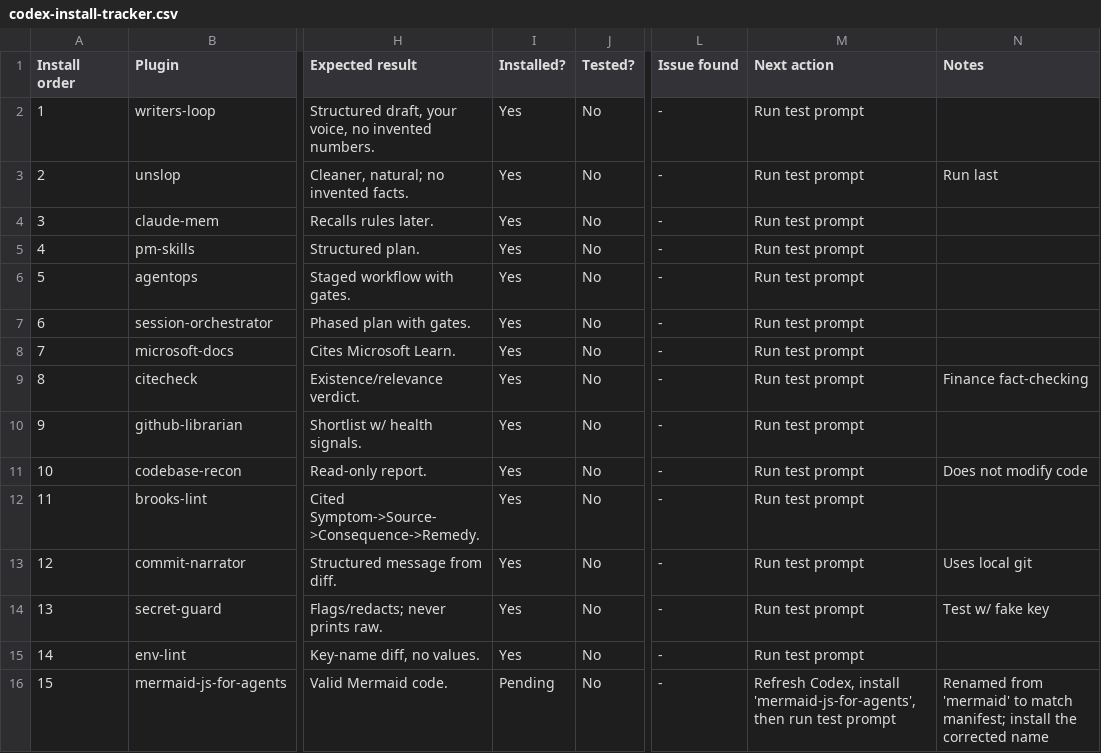
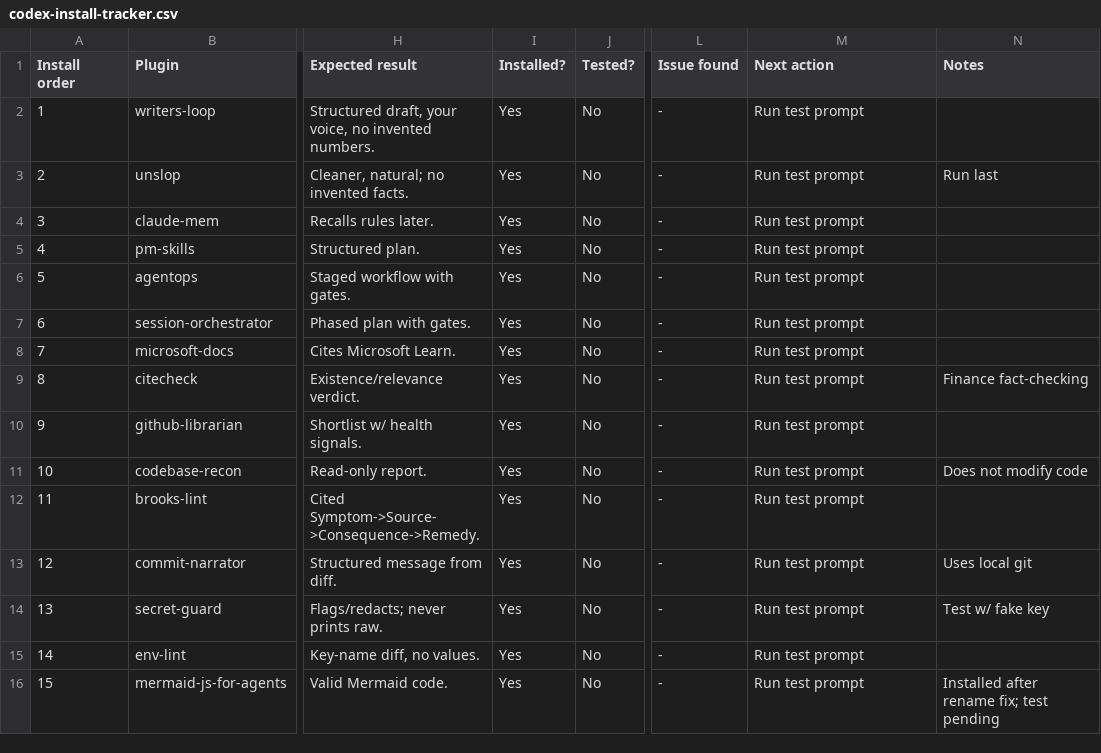
Before and after one commit to thecardsguy/yikusiel-codex-marketplace, a CSV file: reports/codex-install-tracker.csv, drawn as a sheet; only a part is shown, gaps mark what is left out; the diff names each change by its address in the sheet, - before the commit and + after, or states it on an @@ line.

```diff
--- a/reports/codex-install-tracker.csv
+++ b/reports/codex-install-tracker.csv
-I16 (Installed?): Pending
+I16 (Installed?): Yes
-M16 (Next action): Refresh Codex, install 'mermaid-js-for-agents', then run test prompt
+M16 (Next action): Run test prompt
-N16 (Notes): Renamed from 'mermaid' to match manifest; install the corrected name
+N16 (Notes): Installed after rename fix; test pending
```
Also changed, not shown: reports/plugin-test-results.csv, 2 other files.
